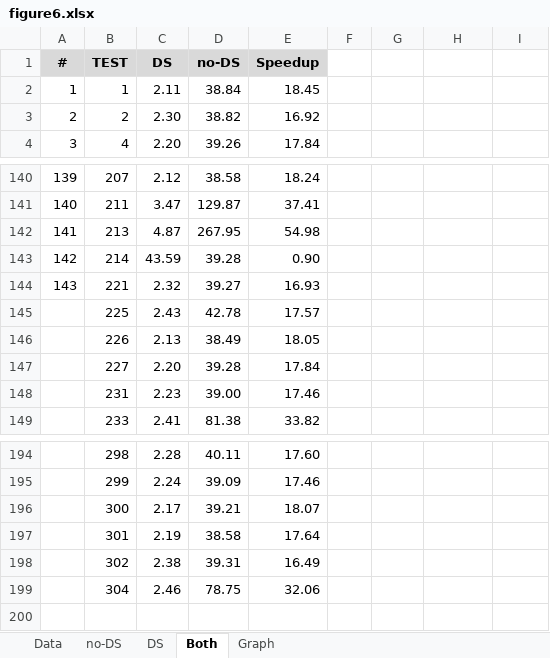
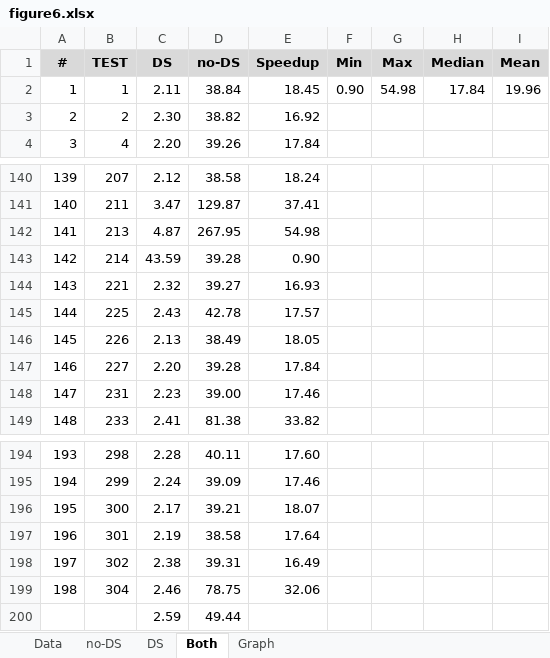
Before and after one commit to sukyoung/safe, an Excel workbook: paper/pldi21/img/figure6.xlsx, sheet Both, drawn as a sheet; only a part is shown, gaps mark what is left out; values as stored, in another font and other column widths than the file's, no borders; the diff names each change by its address in the sheet, - before the commit and + after, or states it on an @@ line.

Commit message:
Generate figure6 png file

```diff
--- a/paper/pldi21/img/figure6.xlsx (sheet Both)
+++ b/paper/pldi21/img/figure6.xlsx (sheet Both)
-F1: (empty)
+F1: Min
-F1:I1 fill: none
+F1:I1 fill: #D9D9D9
-G1: (empty)
+G1: Max
-H1: (empty)
+H1: Median
-I1: (empty)
+I1: Mean
-F2 (Min): (empty)
+F2 (Min): 0.90
-G2 (Max): (empty)
+G2 (Max): 54.98
-H2 (Median): (empty)
+H2 (Median): 17.84
-I2 (Mean): (empty)
+I2 (Mean): 19.96
@@ column A (#) renumbered between rows 145 and 199 @@
+row 200:  |  | 2.59 | 49.44
```
Also changed, not shown: sheet Data, charts or pictures, 2 other files.
